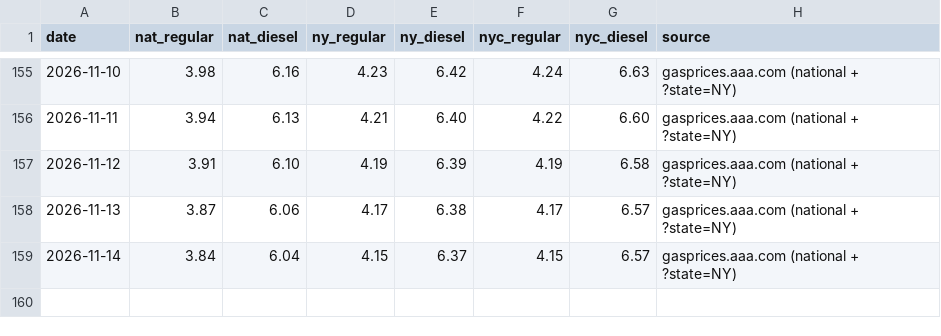
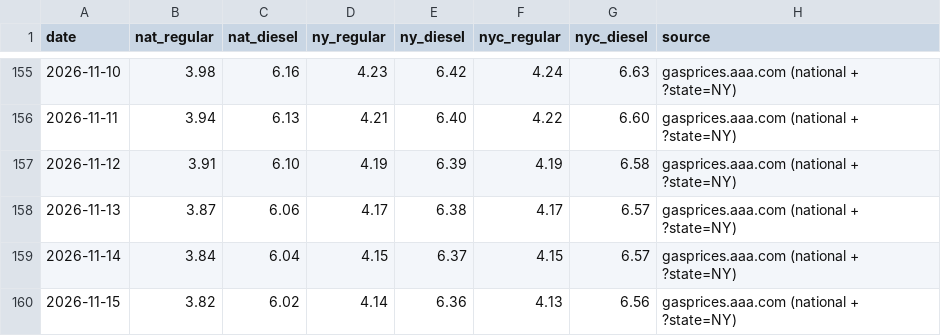
Before and after one commit to abrandt1897/GeoBrief, a CSV file: data/gas.csv, drawn as a sheet; only a part is shown, gaps mark what is left out; the diff names each change by its address in the sheet, - before the commit and + after, or states it on an @@ line.

```diff
--- a/data/gas.csv
+++ b/data/gas.csv
+row 160: 2026-11-15 | 3.82 | 6.02 | 4.14 | 6.36 | 4.13 | 6.56 | gasprices.aaa.com (national + ?state=NY)
```
Also changed, not shown: data/headlines.csv, data/odds.csv, 5 other files.
